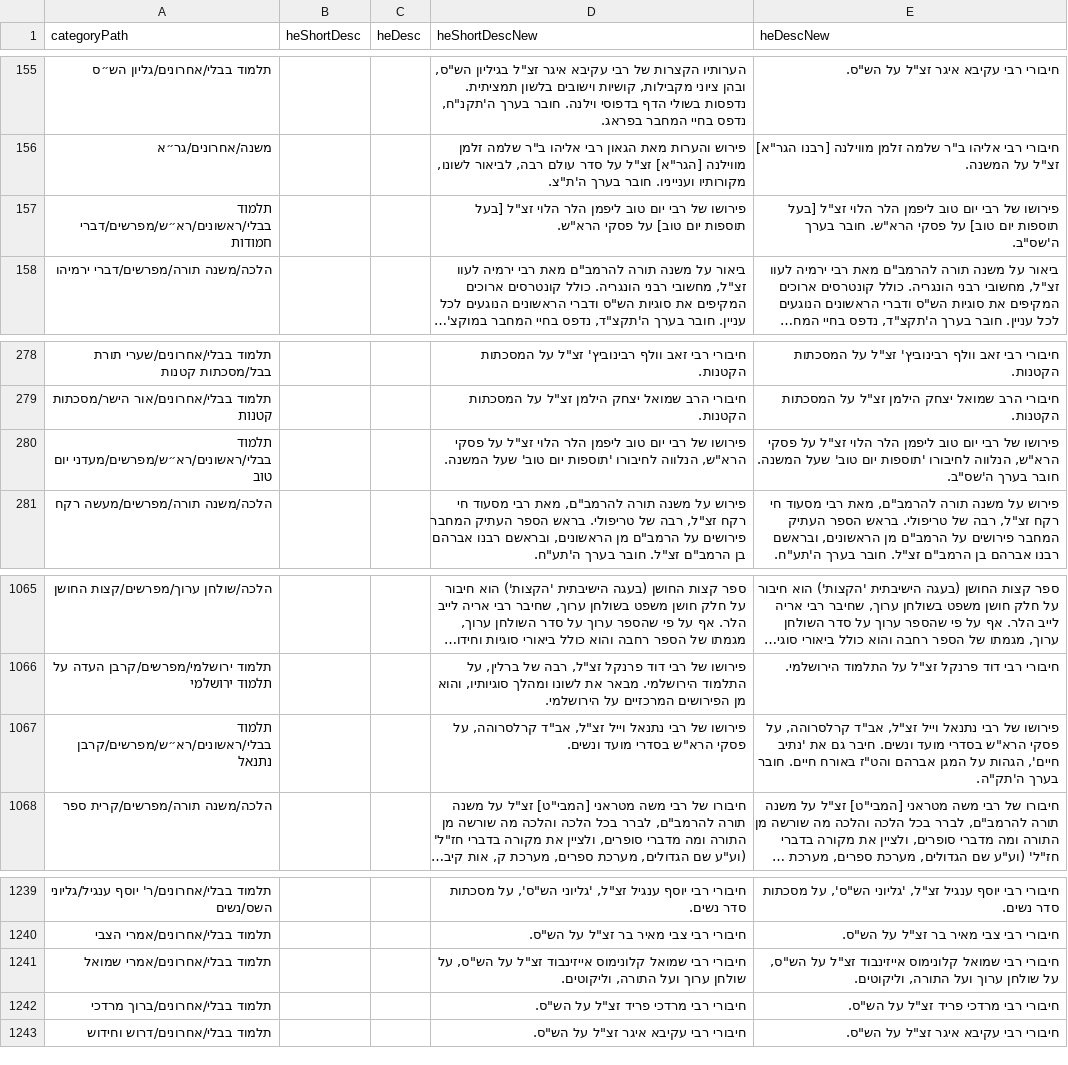
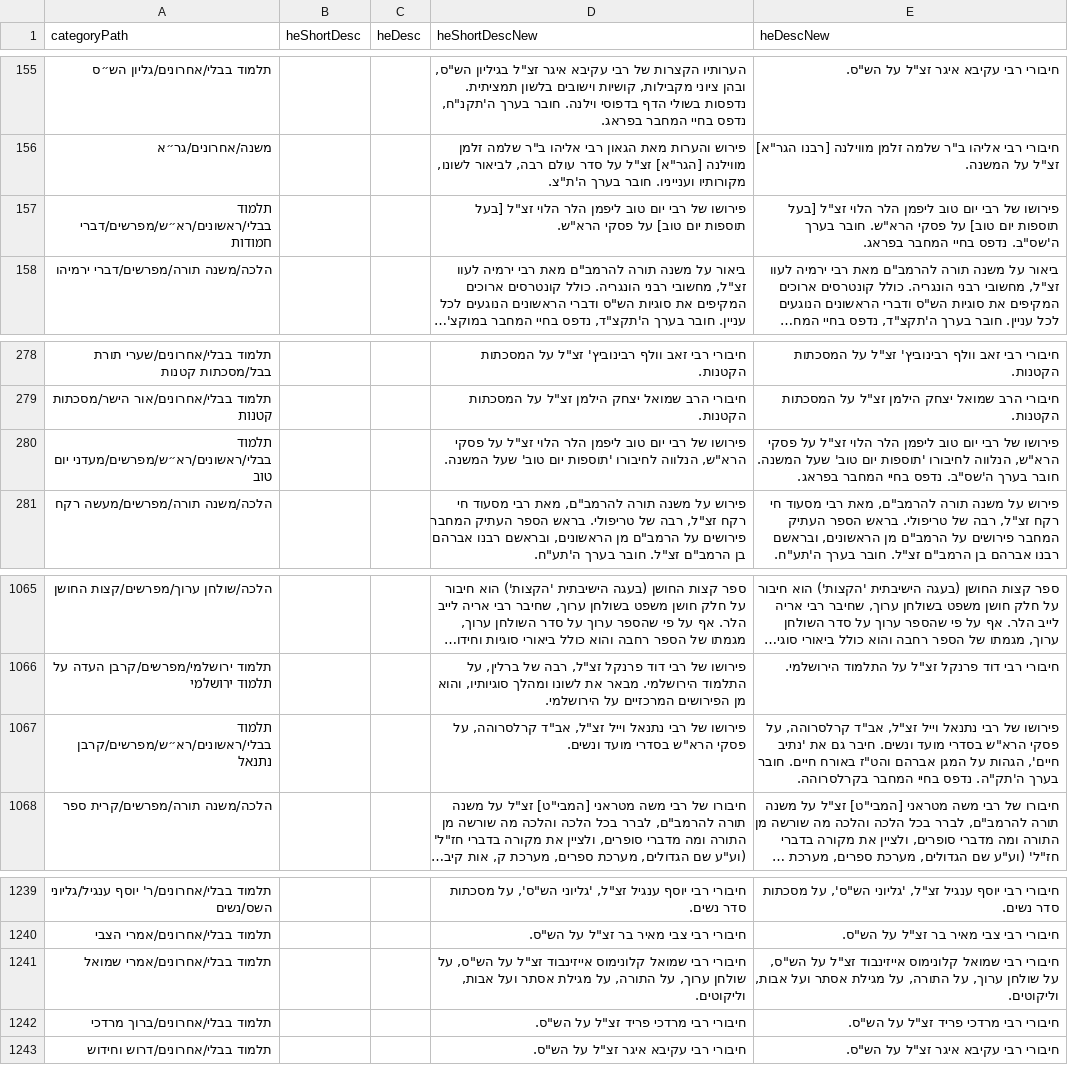
Before and after one commit to Bshlomecha/otzaria-library, a CSV file: ForDB/sefaria_category_changes.csv, drawn as a sheet; only a part is shown, gaps mark what is left out; long unchanged cells end in …; the diff names each change by its address in the sheet, - before the commit and + after, or states it on an @@ line.

```diff
--- a/ForDB/sefaria_category_changes.csv
+++ b/ForDB/sefaria_category_changes.csv
-E157 (heDescNew): …בערך ה'שס"ב.
+E157 (heDescNew): …בערך ה'שס"ב. נדפס בחיי המחבר בפראג.
-E280 (heDescNew): …בערך ה'שס"ב.
+E280 (heDescNew): …בערך ה'שס"ב. נדפס בחיי המחבר בפראג.
-E1067 (heDescNew): …בערך ה'תק"ה.
+E1067 (heDescNew): …בערך ה'תק"ה. נדפס בחיי המחבר בקרלסרוהה.
-D1241 (heShortDescNew): …על שולחן ערוך ועל התורה, וליקוטים.
+D1241 (heShortDescNew): …על שולחן ערוך, על התורה, על מגילת אסתר ועל אבות, וליקוטים.
-E1241 (heDescNew): …על שולחן ערוך ועל התורה, וליקוטים.
+E1241 (heDescNew): …על שולחן ערוך, על התורה, על מגילת אסתר ועל אבות, וליקוטים.
```
